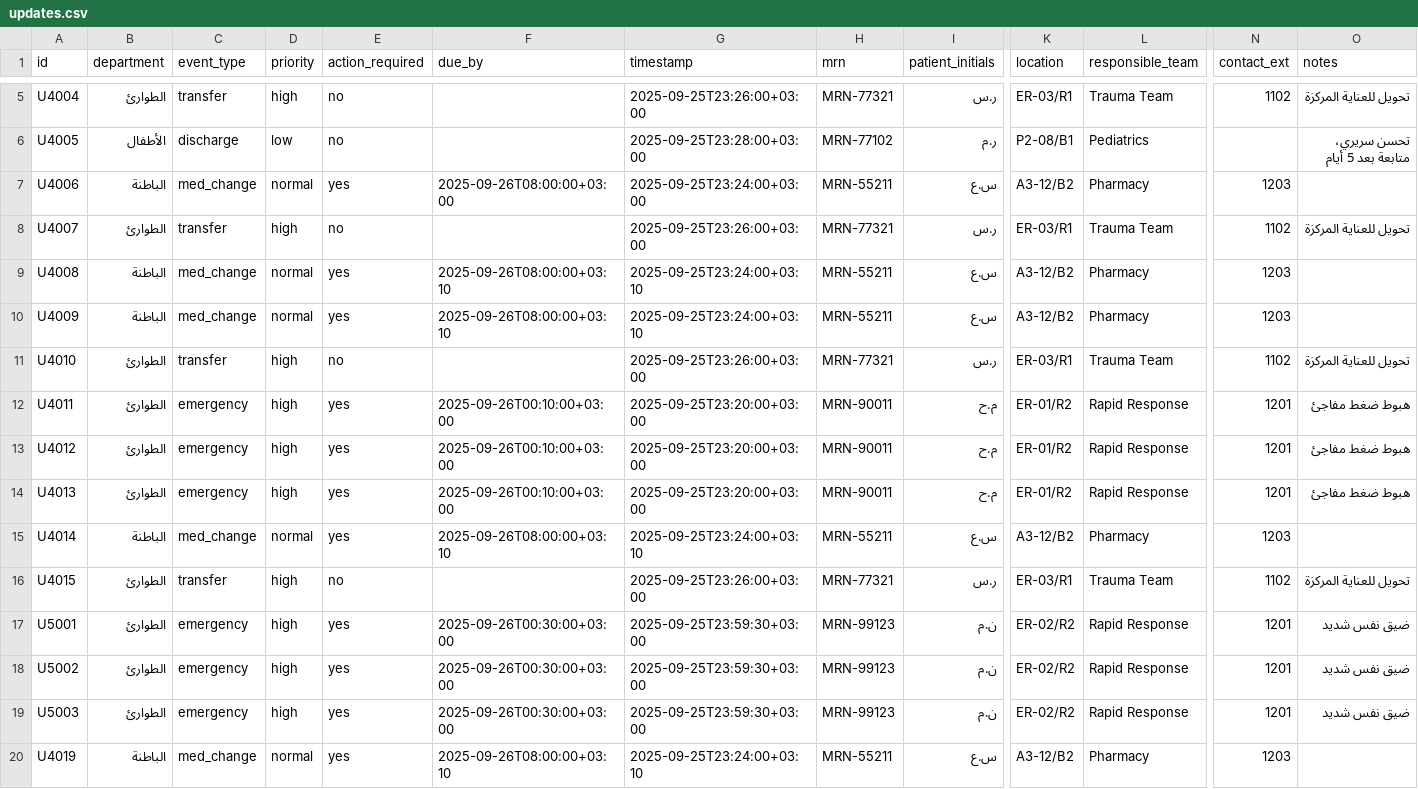
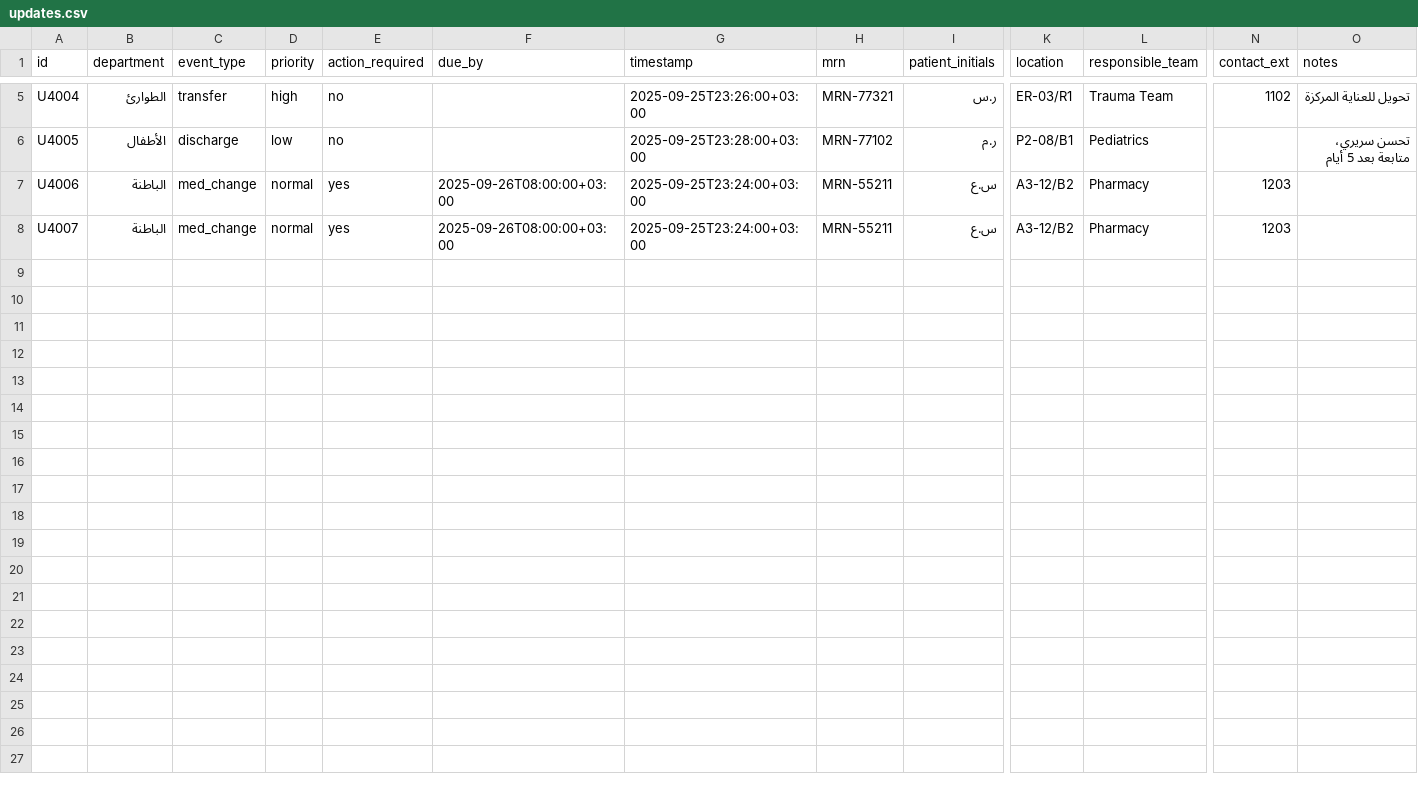
Before and after one commit to zayed1/SmartHospital, a CSV file: data/updates.csv, drawn as a sheet; only a part is shown, gaps mark what is left out; removed rows and columns are numbered as before the commit, all else as after; rows hold the shown columns only; the diff names each change by its address in the sheet, - before the commit and + after, or states it on an @@ line.

Commit message:
Update updates.csv

```diff
--- a/data/updates.csv
+++ b/data/updates.csv
-row 8: U4007 | الطوارئ | transfer | high | no |  | 2025-09-25T23:26:00+03:00 | MRN-77321 | ر.س | ER-03/R1 | Trauma Team | 1102 | تحويل للعناية المركزة
-A8 (id): U4008
+A8 (id): U4007
-F8 (due_by): 2025-09-26T08:00:00+03:10
+F8 (due_by): 2025-09-26T08:00:00+03:00
-G8 (timestamp): 2025-09-25T23:24:00+03:10
+G8 (timestamp): 2025-09-25T23:24:00+03:00
-row 10: U4009 | الباطنة | med_change | normal | yes | 2025-09-26T08:00:00+03:10 | 2025-09-25T23:24:00+03:10 | MRN-55211 | س.ع | A3-12/B2 | Pharmacy | 1203
-row 11: U4010 | الطوارئ | transfer | high | no |  | 2025-09-25T23:26:00+03:00 | MRN-77321 | ر.س | ER-03/R1 | Trauma Team | 1102 | تحويل للعناية المركزة
-row 12: U4011 | الطوارئ | emergency | high | yes | 2025-09-26T00:10:00+03:00 | 2025-09-25T23:20:00+03:00 | MRN-90011 | م.ح | ER-01/R2 | Rapid Response | 1201 | هبوط ضغط مفاجئ
-row 13: U4012 | الطوارئ | emergency | high | yes | 2025-09-26T00:10:00+03:00 | 2025-09-25T23:20:00+03:00 | MRN-90011 | م.ح | ER-01/R2 | Rapid Response | 1201 | هبوط ضغط مفاجئ
-row 14: U4013 | الطوارئ | emergency | high | yes | 2025-09-26T00:10:00+03:00 | 2025-09-25T23:20:00+03:00 | MRN-90011 | م.ح | ER-01/R2 | Rapid Response | 1201 | هبوط ضغط مفاجئ
-row 15: U4014 | الباطنة | med_change | normal | yes | 2025-09-26T08:00:00+03:10 | 2025-09-25T23:24:00+03:10 | MRN-55211 | س.ع | A3-12/B2 | Pharmacy | 1203
-row 16: U4015 | الطوارئ | transfer | high | no |  | 2025-09-25T23:26:00+03:00 | MRN-77321 | ر.س | ER-03/R1 | Trauma Team | 1102 | تحويل للعناية المركزة
-row 17: U5001 | الطوارئ | emergency | high | yes | 2025-09-26T00:30:00+03:00 | 2025-09-25T23:59:30+03:00 | MRN-99123 | ن.م | ER-02/R2 | Rapid Response | 1201 | ضيق نفس شديد
-row 18: U5002 | الطوارئ | emergency | high | yes | 2025-09-26T00:30:00+03:00 | 2025-09-25T23:59:30+03:00 | MRN-99123 | ن.م | ER-02/R2 | Rapid Response | 1201 | ضيق نفس شديد
-row 19: U5003 | الطوارئ | emergency | high | yes | 2025-09-26T00:30:00+03:00 | 2025-09-25T23:59:30+03:00 | MRN-99123 | ن.م | ER-02/R2 | Rapid Response | 1201 | ضيق نفس شديد
-row 20: U4019 | الباطنة | med_change | normal | yes | 2025-09-26T08:00:00+03:10 | 2025-09-25T23:24:00+03:10 | MRN-55211 | س.ع | A3-12/B2 | Pharmacy | 1203
```
